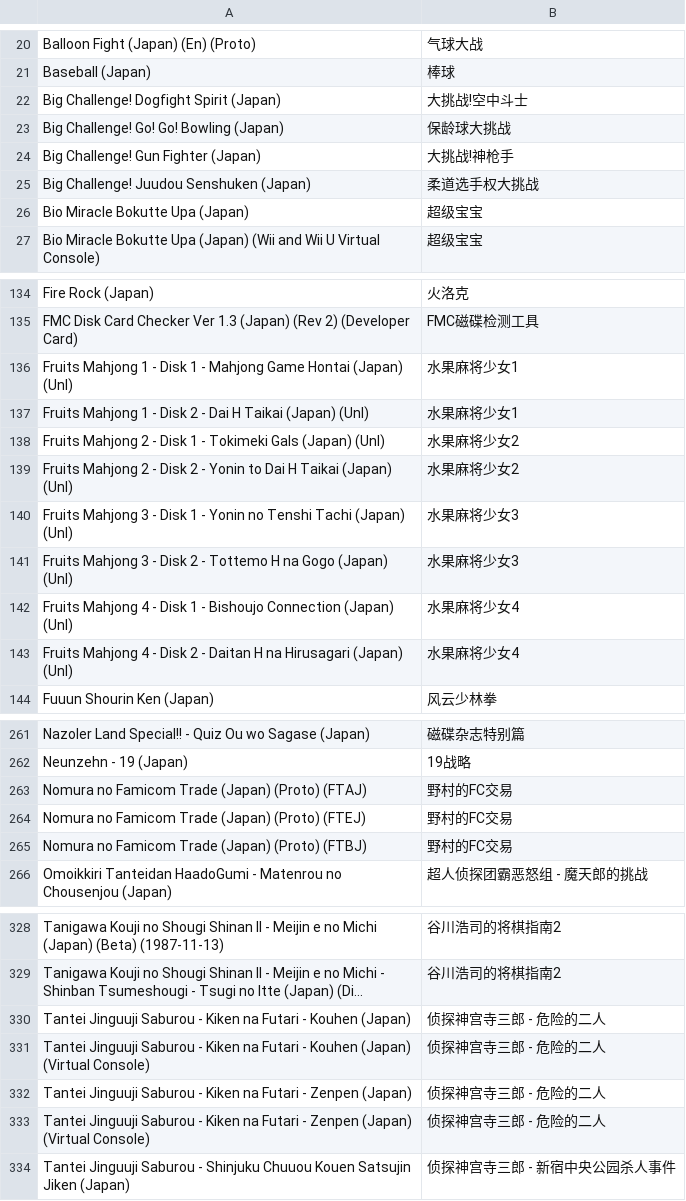
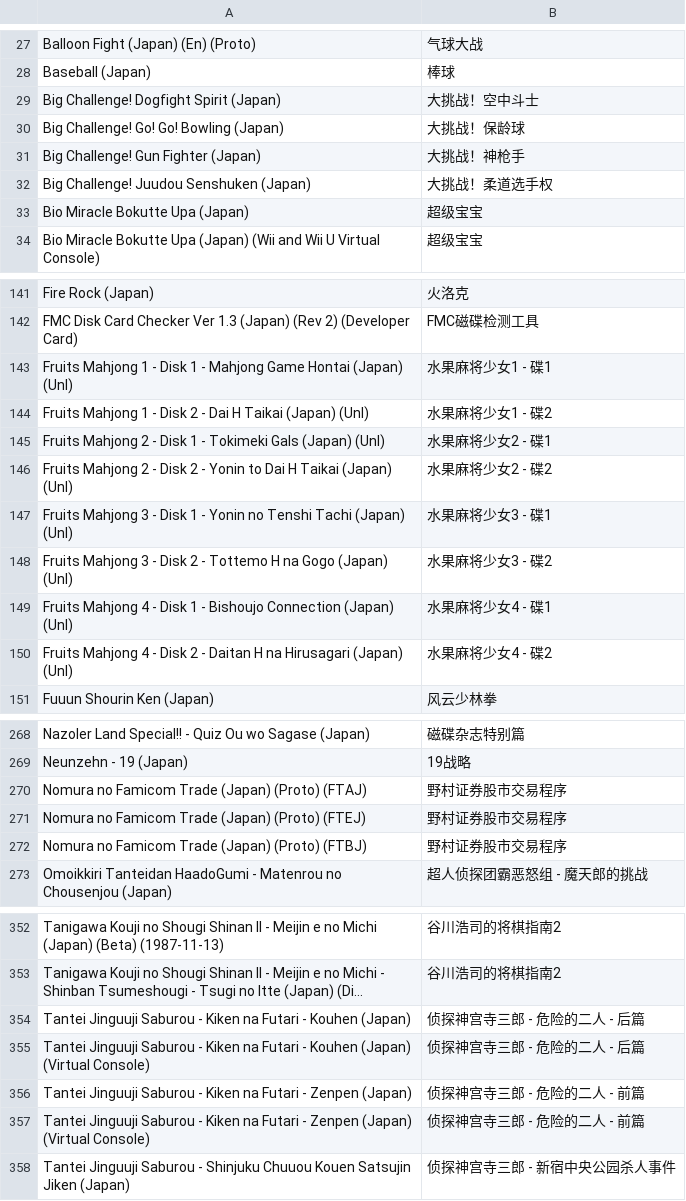
Before and after one commit to yingw/rom-name-cn, a CSV file: Nintendo - Family Computer Disk System.csv, drawn as a sheet; only a part is shown, gaps mark what is left out; long unchanged cells end in …; addresses are those after the commit; the diff covers the shown part only; the diff names each change by its address in the sheet, - before the commit and + after, or states it on an @@ line.

```diff
--- a/Nintendo - Family Computer Disk System.csv
+++ b/Nintendo - Family Computer Disk System.csv
-B29: 大挑战!空中斗士
+B29: 大挑战！空中斗士
-B30: 保龄球大挑战
+B30: 大挑战！保龄球
-B31: 大挑战!神枪手
+B31: 大挑战！神枪手
-B32: 柔道选手权大挑战
+B32: 大挑战！柔道选手权
-B143: 水果麻将少女1
+B143: 水果麻将少女1 - 碟1
-B144: 水果麻将少女1
+B144: 水果麻将少女1 - 碟2
-B145: 水果麻将少女2
+B145: 水果麻将少女2 - 碟1
-B146: 水果麻将少女2
+B146: 水果麻将少女2 - 碟2
-B147: 水果麻将少女3
+B147: 水果麻将少女3 - 碟1
-B148: 水果麻将少女3
+B148: 水果麻将少女3 - 碟2
-B149: 水果麻将少女4
+B149: 水果麻将少女4 - 碟1
-B150: 水果麻将少女4
+B150: 水果麻将少女4 - 碟2
-B270:B272: 野村的FC交易
+B270:B272: 野村证券股市交易程序
-B354:B355: 侦探神宫寺三郎 - 危险的二人
+B354:B355: 侦探神宫寺三郎 - 危险的二人 - 后篇
-B356:B357: 侦探神宫寺三郎 - 危险的二人
+B356:B357: 侦探神宫寺三郎 - 危险的二人 - 前篇
```
Also changed, not shown: 24 added rows and 36 edited cells elsewhere in this file.
